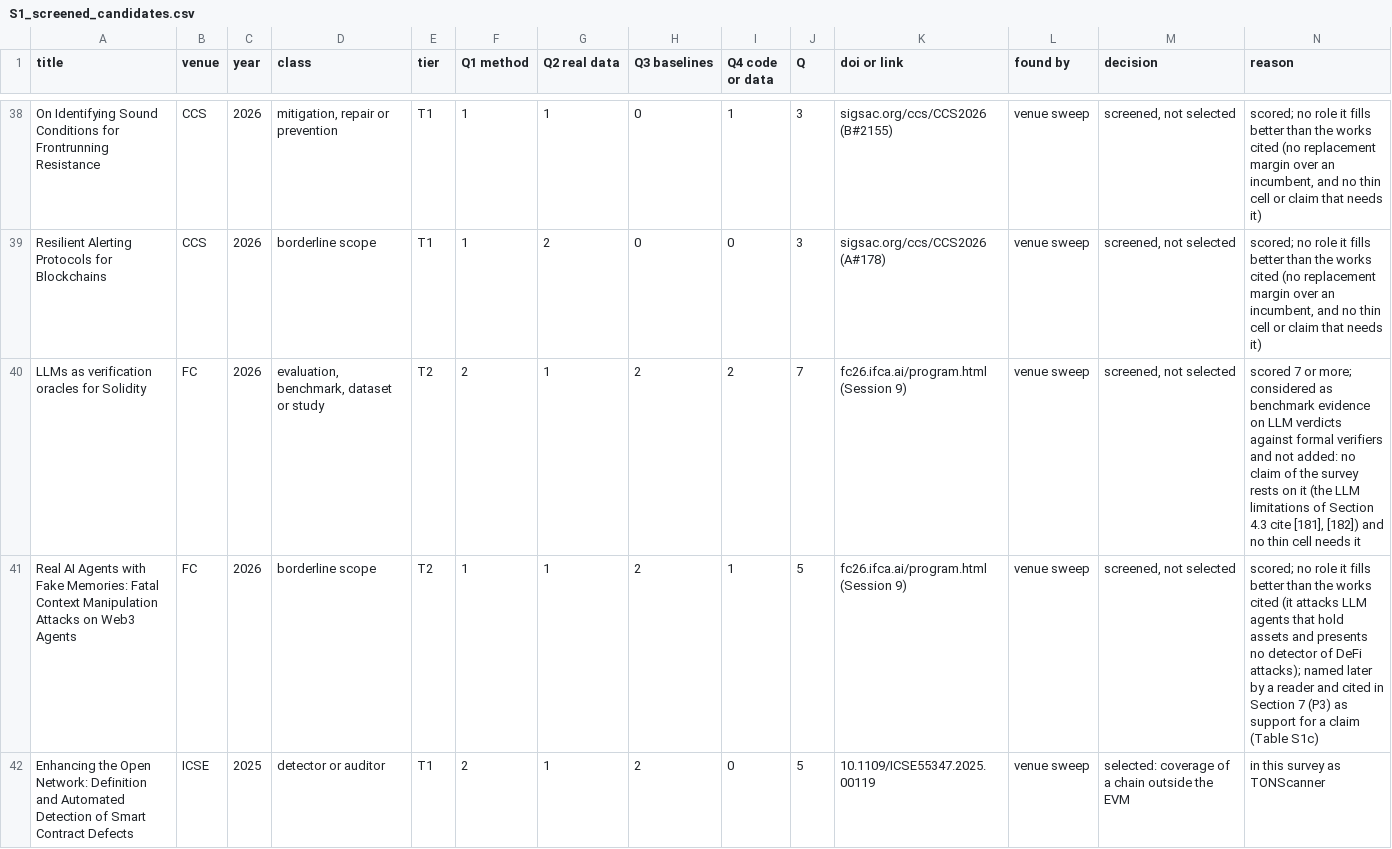
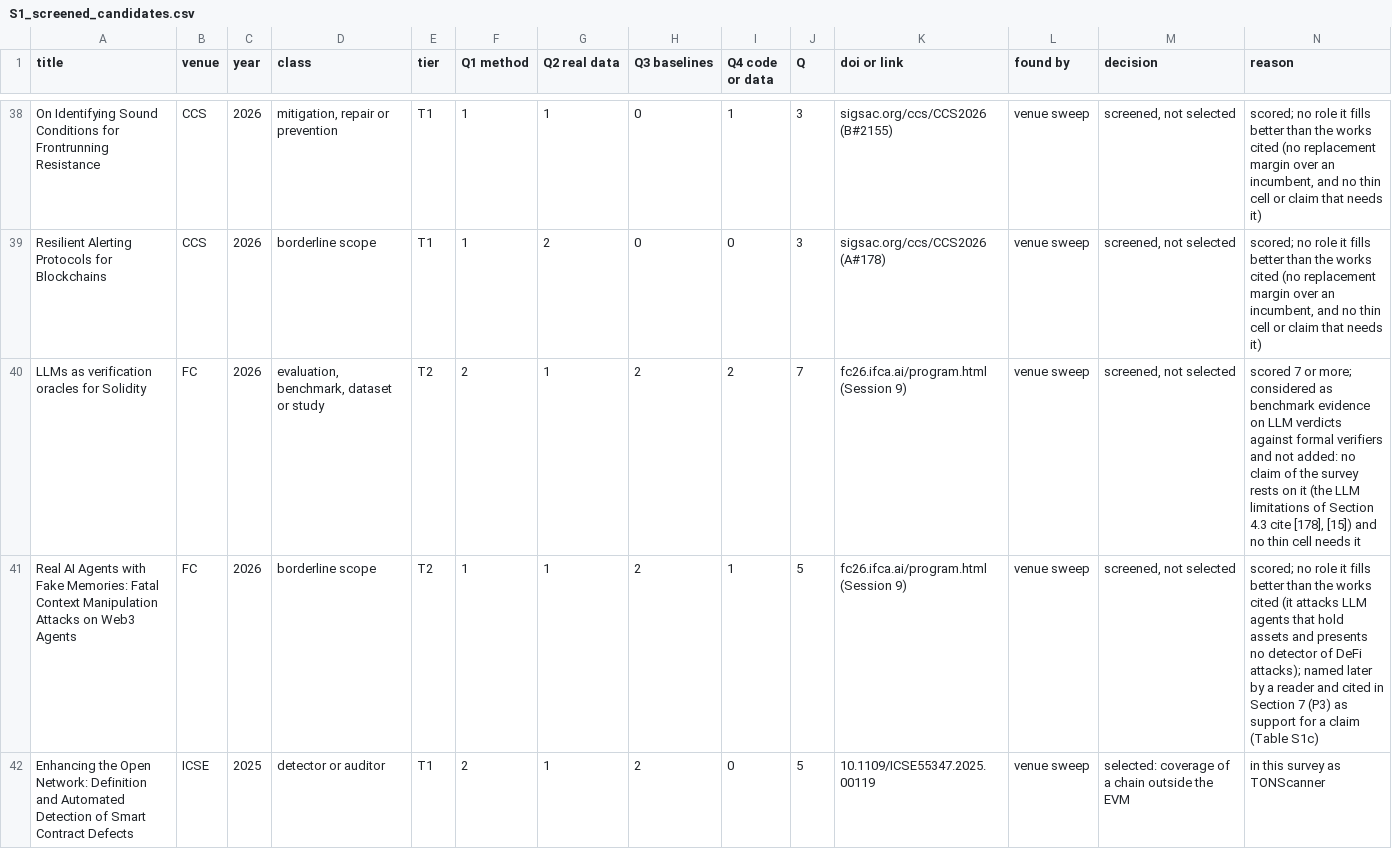
Before and after one commit to hohoofar-bit/From_Code_to_Intent, a CSV file: data/S1_screened_candidates.csv, drawn as a sheet; only a part is shown, gaps mark what is left out.

Commit message:
Add files via upload
Update data file: S1_screened_candidates

```diff
--- a/data/S1_screened_candidates.csv
+++ b/data/S1_screened_candidates.csv
@@ -39,3 +39,3 @@ On Identifying Sound Conditions for Frontrunning Resistance,CCS,2026,"mitigation
 Resilient Alerting Protocols for Blockchains,CCS,2026,borderline scope,T1,1,2,0,0,3,sigsac.org/ccs/CCS2026 (A#178),venue sweep,"screened, not selected","scored; no role it fills better than the works cited (no replacement margin over an incumbent, and no thin cell or claim that needs it)"
-LLMs as verification oracles for Solidity,FC,2026,"evaluation, benchmark, dataset or study",T2,2,1,2,2,7,fc26.ifca.ai/program.html (Session 9),venue sweep,"screened, not selected","scored 7 or more; considered as benchmark evidence on LLM verdicts against formal verifiers and not added: no claim of the survey rests on it (the LLM limitations of Section 4.3 cite [181], [182]) and no thin cell needs it"
+LLMs as verification oracles for Solidity,FC,2026,"evaluation, benchmark, dataset or study",T2,2,1,2,2,7,fc26.ifca.ai/program.html (Session 9),venue sweep,"screened, not selected","scored 7 or more; considered as benchmark evidence on LLM verdicts against formal verifiers and not added: no claim of the survey rests on it (the LLM limitations of Section 4.3 cite [178], [15]) and no thin cell needs it"
 Real AI Agents with Fake Memories: Fatal Context Manipulation Attacks on Web3 Agents,FC,2026,borderline scope,T2,1,1,2,1,5,fc26.ifca.ai/program.html (Session 9),venue sweep,"screened, not selected",scored; no role it fills better than the works cited (it attacks LLM agents that hold assets and presents no detector of DeFi attacks); named later by a reader and cited in Section 7 (P3) as support for a claim (Table S1c)
```
